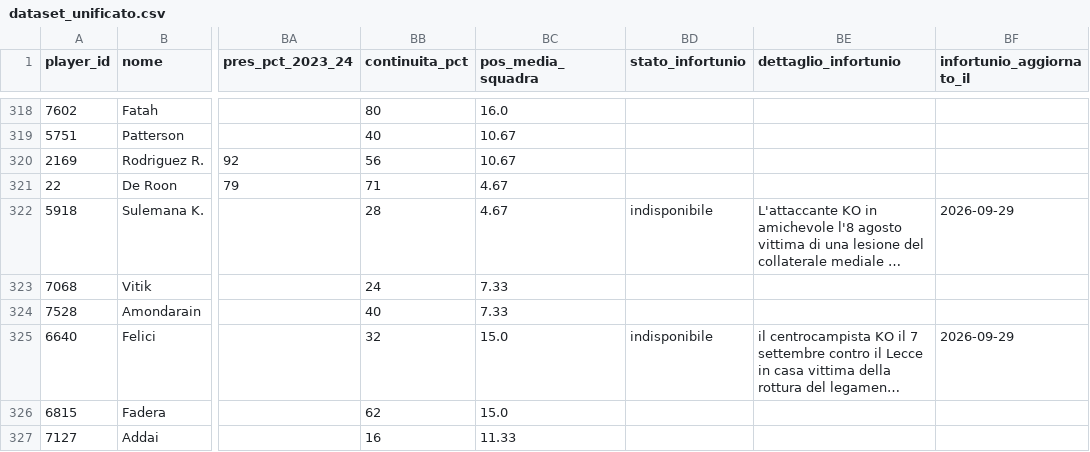
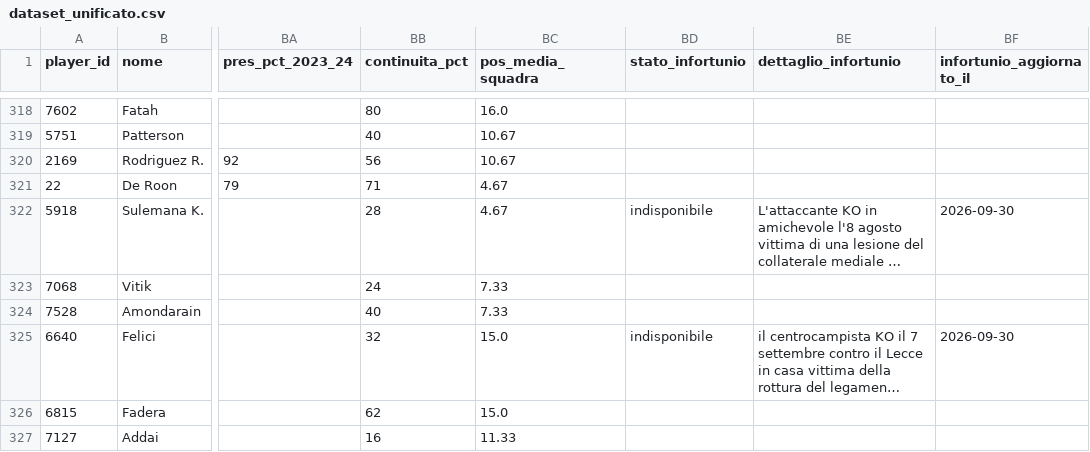
Before and after one commit to andreaorlandi29-sudo/Fantacalcio-Assistant, a CSV file: data/dataset_unificato.csv, drawn as a sheet; only a part is shown, gaps mark what is left out; long unchanged cells end in …; the diff covers the shown part only; the diff names each change by its address in the sheet, - before the commit and + after, or states it on an @@ line.

```diff
--- a/data/dataset_unificato.csv
+++ b/data/dataset_unificato.csv
-BF322 (infortunio_aggiornato_il): 2026-09-29
+BF322 (infortunio_aggiornato_il): 2026-09-30
-BF325 (infortunio_aggiornato_il): 2026-09-29
+BF325 (infortunio_aggiornato_il): 2026-09-30
```
Also changed, not shown: 53 edited cells elsewhere in this file, data/infortuni_seriea.csv.
